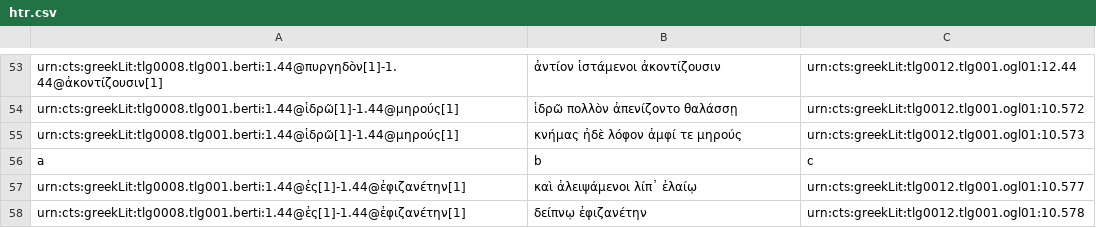
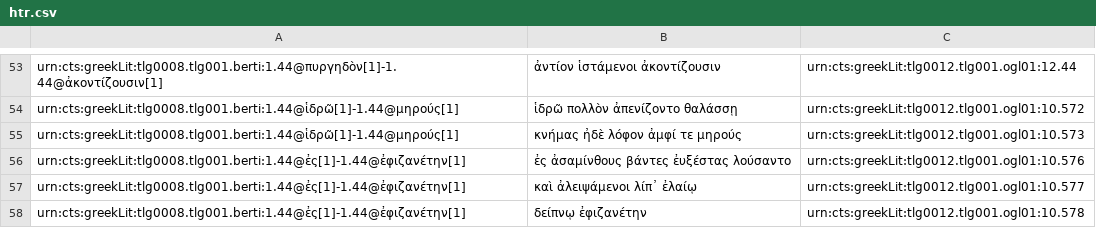
Before and after one commit to medaniel93/DigitalAthenaeus, a CSV file: homer/htr.csv, drawn as a sheet; only a part is shown, gaps mark what is left out; removed rows and columns are numbered as before the commit, all else as after; the diff names each change by its address in the sheet, - before the commit and + after, or states it on an @@ line.

Commit message:
Addition 5.21

```diff
--- a/homer/htr.csv
+++ b/homer/htr.csv
-row 56: a | b | c
+row 56: urn:cts:greekLit:tlg0008.tlg001.berti:1.44@ἐς[1]-1.44@ἐφιζανέτην[1] | ἐς ἀσαμίνθους βάντες ἐυξέστας λούσαντο | urn:cts:greekLit:tlg0012.tlg001.ogl01:10.576
```
